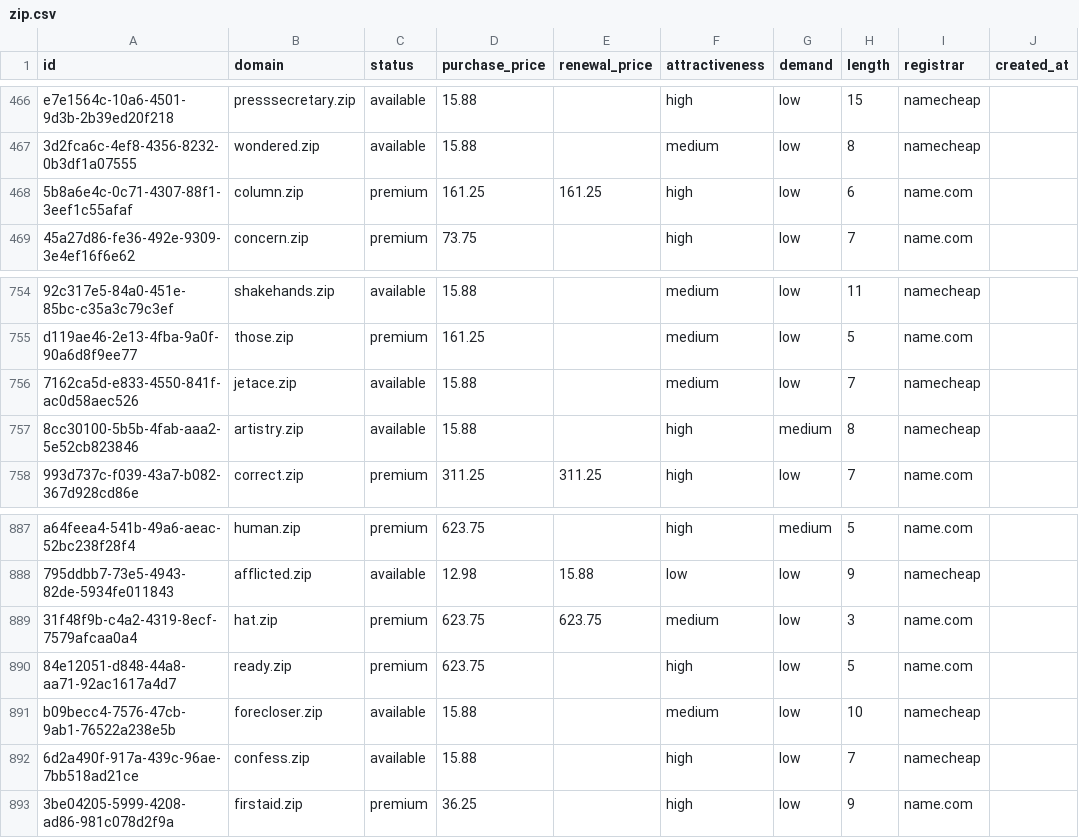
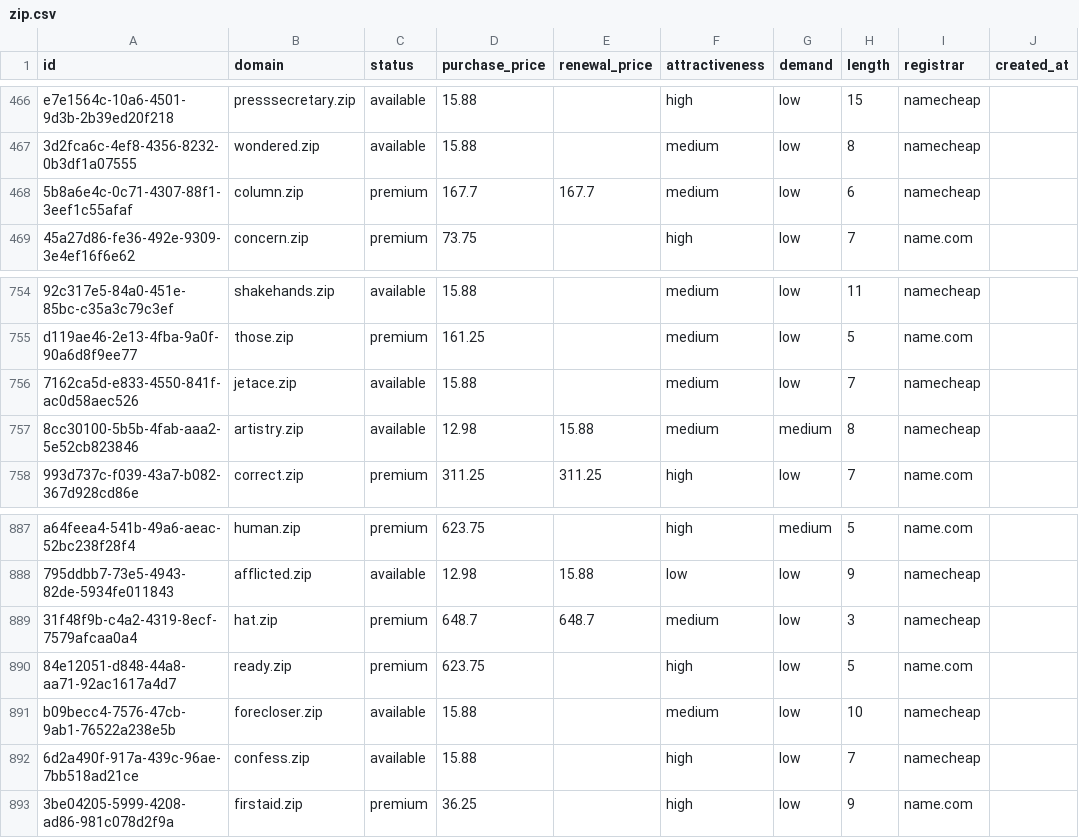
Before and after one commit to UniqueDomains/zip-oneword-domains, a CSV file: zip.csv, drawn as a sheet; only a part is shown, gaps mark what is left out; the diff names each change by its address in the sheet, - before the commit and + after, or states it on an @@ line.

Commit message:
Domains update

```diff
--- a/zip.csv
+++ b/zip.csv
-D468 (purchase_price): 161.25
+D468 (purchase_price): 167.7
-E468 (renewal_price): 161.25
+E468 (renewal_price): 167.7
-F468 (attractiveness): high
+F468 (attractiveness): medium
-I468 (registrar): name.com
+I468 (registrar): namecheap
-D757 (purchase_price): 15.88
+D757 (purchase_price): 12.98
-E757 (renewal_price): (empty)
+E757 (renewal_price): 15.88
-F757 (attractiveness): high
+F757 (attractiveness): medium
-D889 (purchase_price): 623.75
+D889 (purchase_price): 648.7
-E889 (renewal_price): 623.75
+E889 (renewal_price): 648.7
-I889 (registrar): name.com
+I889 (registrar): namecheap
```
Also changed, not shown: 4 other files.
